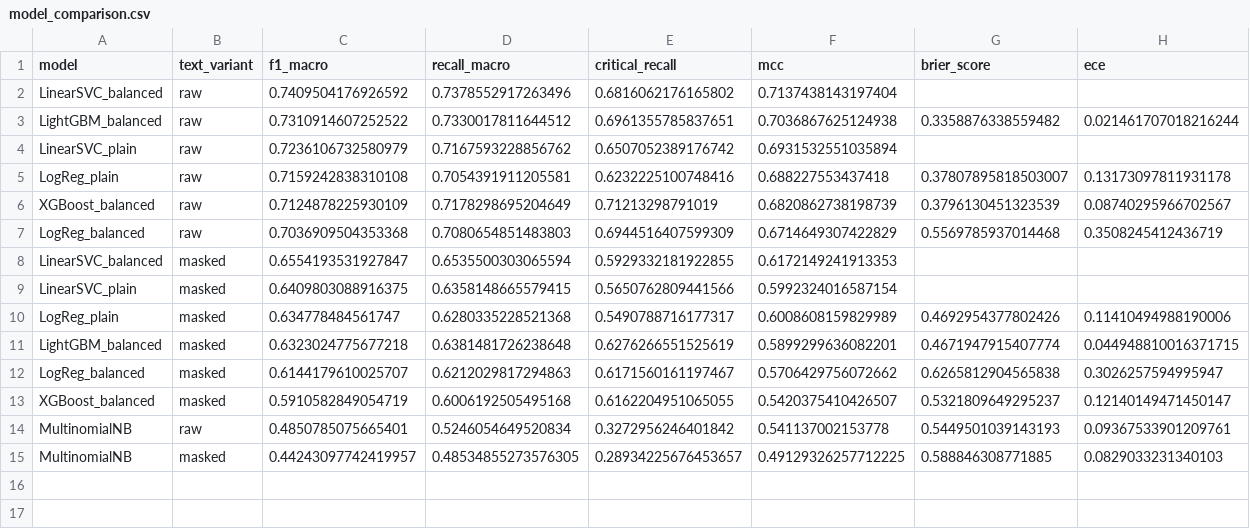
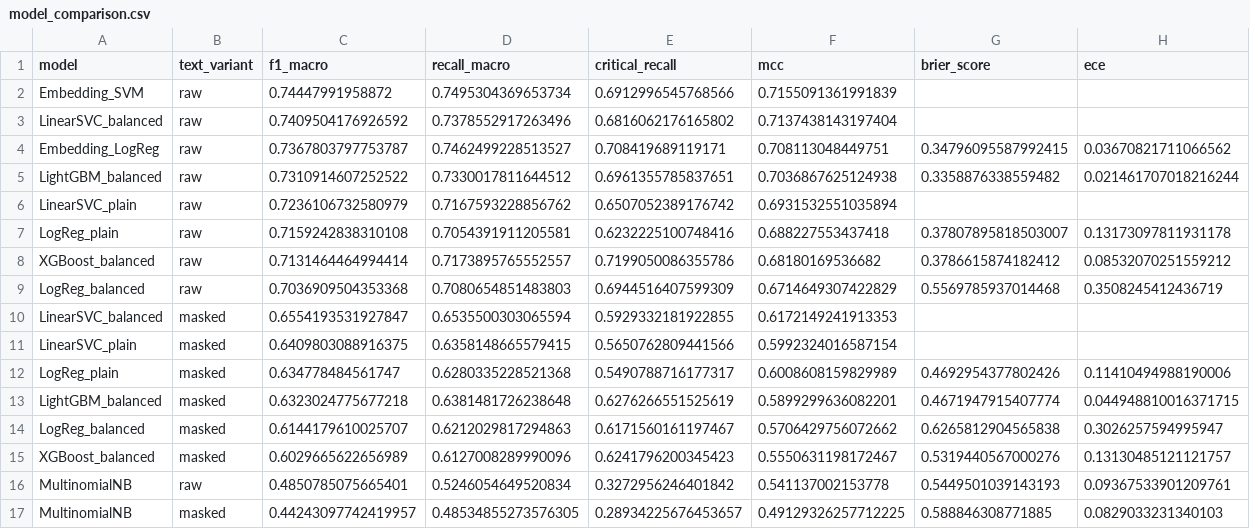
Before and after one commit to anafiiliipa-dev/Mental_health_detection, a CSV file: reports/tables/classical/model_comparison.csv, drawn as a sheet.

Commit message:
data: refresh model_comparison.csv from the first full training run with embeddings
Embedding_SVM is now the top performer on f1_macro (0.7445, raw text),
narrowly ahead of LinearSVC_balanced (0.7410) and Embedding_LogReg (0.7368).
Confirms the skops trusted-types fix (7b0580d) resolved the serialization
crash from the previous run.

```diff
--- a/reports/tables/classical/model_comparison.csv
+++ b/reports/tables/classical/model_comparison.csv
@@ -1,3 +1,5 @@
 model,text_variant,f1_macro,recall_macro,critical_recall,mcc,brier_score,ece
+Embedding_SVM,raw,0.74447991958872,0.7495304369653734,0.6912996545768566,0.7155091361991839,,
 LinearSVC_balanced,raw,0.7409504176926592,0.7378552917263496,0.6816062176165802,0.7137438143197404,,
+Embedding_LogReg,raw,0.7367803797753787,0.7462499228513527,0.708419689119171,0.708113048449751,0.34796095587992415,0.03670821711066562
 LightGBM_balanced,raw,0.7310914607252522,0.7330017811644512,0.6961355785837651,0.7036867625124938,0.3358876338559482,0.021461707018216244
@@ -5,3 +7,3 @@ LinearSVC_plain,raw,0.7236106732580979,0.7167593228856762,0.6507052389176742,0.6
 LogReg_plain,raw,0.7159242838310108,0.7054391911205581,0.6232225100748416,0.688227553437418,0.37807895818503007,0.13173097811931178
-XGBoost_balanced,raw,0.7124878225930109,0.7178298695204649,0.71213298791019,0.6820862738198739,0.3796130451323539,0.08740295966702567
+XGBoost_balanced,raw,0.7131464464994414,0.7173895765552557,0.7199050086355786,0.68180169536682,0.3786615874182412,0.08532070251559212
 LogReg_balanced,raw,0.7036909504353368,0.7080654851483803,0.6944516407599309,0.6714649307422829,0.5569785937014468,0.3508245412436719
@@ -12,3 +14,3 @@ LightGBM_balanced,masked,0.6323024775677218,0.6381481726238648,0.627626655152561
 LogReg_balanced,masked,0.6144179610025707,0.6212029817294863,0.6171560161197467,0.5706429756072662,0.6265812904565838,0.3026257594995947
-XGBoost_balanced,masked,0.5910582849054719,0.6006192505495168,0.6162204951065055,0.5420375410426507,0.5321809649295237,0.12140149471450147
+XGBoost_balanced,masked,0.6029665622656989,0.6127008289990096,0.6241796200345423,0.5550631198172467,0.5319440567000276,0.13130485121121757
 MultinomialNB,raw,0.4850785075665401,0.5246054649520834,0.3272956246401842,0.541137002153778,0.5449501039143193,0.09367533901209761
```
